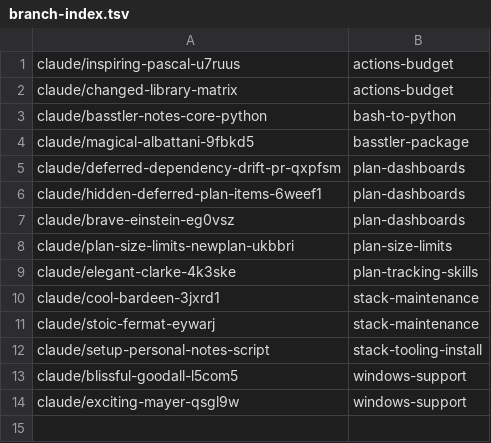
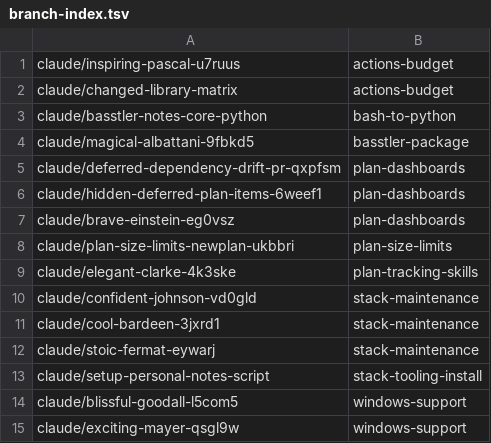
Before and after one commit to AbdelrhmanBassiouny/basstler, a TSV file: .claude/personal/plans/_generated/branch-index.tsv, drawn as a sheet; the diff names each change by its address in the sheet, - before the commit and + after, or states it on an @@ line.

Commit message:
Update plan manifest for stack-maintenance

```diff
--- a/.claude/personal/plans/_generated/branch-index.tsv
+++ b/.claude/personal/plans/_generated/branch-index.tsv
+row 10: claude/confident-johnson-vd0gld | stack-maintenance
```
Also changed, not shown: 1 other file.
